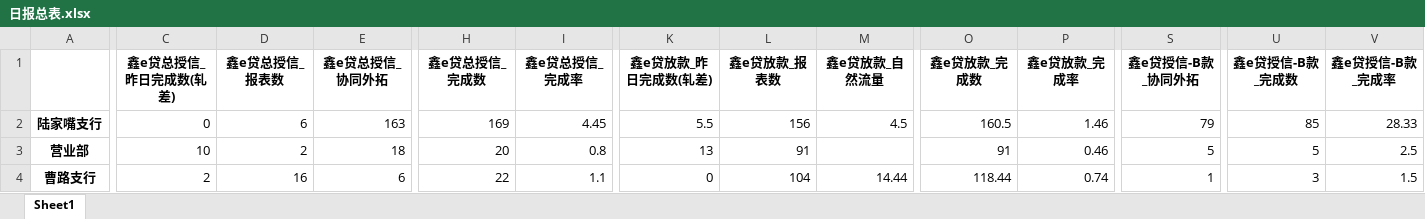
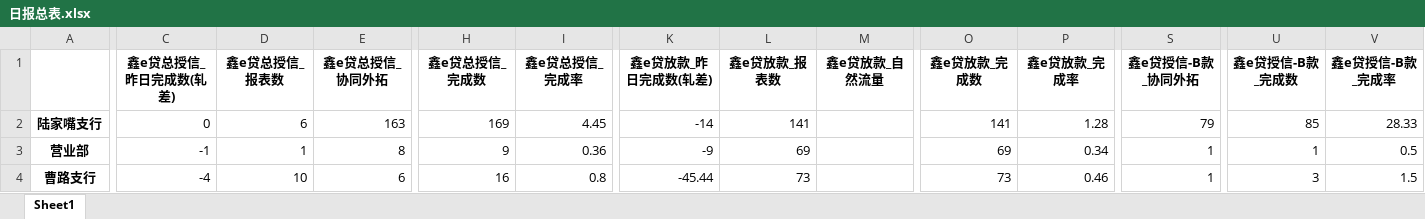
Before and after one commit to nvzi5z2/srcb_daily_report, an Excel workbook: result/日报总表.xlsx, sheet Sheet1, drawn as a sheet; only a part is shown, gaps mark what is left out; values as stored, in another font and other column widths than the file's, no borders; the diff covers the shown part only; the diff names each change by its address in the sheet, - before the commit and + after, or states it on an @@ line.

```diff
--- a/result/日报总表.xlsx (sheet Sheet1)
+++ b/result/日报总表.xlsx (sheet Sheet1)
-K2 (鑫e贷放款_昨日完成数(轧差)): 5.5
+K2 (鑫e贷放款_昨日完成数(轧差)): -14
-L2 (鑫e贷放款_报表数): 156
+L2 (鑫e贷放款_报表数): 141
-M2 (鑫e贷放款_自然流量): 4.5
+M2 (鑫e贷放款_自然流量): (empty)
-O2 (鑫e贷放款_完成数): 160.5
+O2 (鑫e贷放款_完成数): 141
-P2 (鑫e贷放款_完成率): 1.46
+P2 (鑫e贷放款_完成率): 1.28
-C3 (鑫e贷总授信_昨日完成数(轧差)): 10
+C3 (鑫e贷总授信_昨日完成数(轧差)): -1
-D3 (鑫e贷总授信_报表数): 2
+D3 (鑫e贷总授信_报表数): 1
-E3 (鑫e贷总授信_协同外拓): 18
+E3 (鑫e贷总授信_协同外拓): 8
-H3 (鑫e贷总授信_完成数): 20
+H3 (鑫e贷总授信_完成数): 9
-I3 (鑫e贷总授信_完成率): 0.8
+I3 (鑫e贷总授信_完成率): 0.36
-K3 (鑫e贷放款_昨日完成数(轧差)): 13
+K3 (鑫e贷放款_昨日完成数(轧差)): -9
-L3 (鑫e贷放款_报表数): 91
+L3 (鑫e贷放款_报表数): 69
-O3 (鑫e贷放款_完成数): 91
+O3 (鑫e贷放款_完成数): 69
-P3 (鑫e贷放款_完成率): 0.46
+P3 (鑫e贷放款_完成率): 0.34
-S3 (鑫e贷授信-B款_协同外拓): 5
+S3 (鑫e贷授信-B款_协同外拓): 1
-U3 (鑫e贷授信-B款_完成数): 5
+U3 (鑫e贷授信-B款_完成数): 1
-V3 (鑫e贷授信-B款_完成率): 2.5
+V3 (鑫e贷授信-B款_完成率): 0.5
-C4 (鑫e贷总授信_昨日完成数(轧差)): 2
+C4 (鑫e贷总授信_昨日完成数(轧差)): -4
-D4 (鑫e贷总授信_报表数): 16
+D4 (鑫e贷总授信_报表数): 10
-H4 (鑫e贷总授信_完成数): 22
+H4 (鑫e贷总授信_完成数): 16
-I4 (鑫e贷总授信_完成率): 1.1
+I4 (鑫e贷总授信_完成率): 0.8
-K4 (鑫e贷放款_昨日完成数(轧差)): 0
+K4 (鑫e贷放款_昨日完成数(轧差)): -45.44
-L4 (鑫e贷放款_报表数): 104
+L4 (鑫e贷放款_报表数): 73
-M4 (鑫e贷放款_自然流量): 14.44
+M4 (鑫e贷放款_自然流量): (empty)
-O4 (鑫e贷放款_完成数): 118.44
+O4 (鑫e贷放款_完成数): 73
-P4 (鑫e贷放款_完成率): 0.74
+P4 (鑫e贷放款_完成率): 0.46
```
Also changed, not shown: 245 edited cells elsewhere in this sheet, result/团队_鑫e贷放款完成情况.xlsx, result/鑫e贷总授信完成情况.xlsx, 8 other files.
